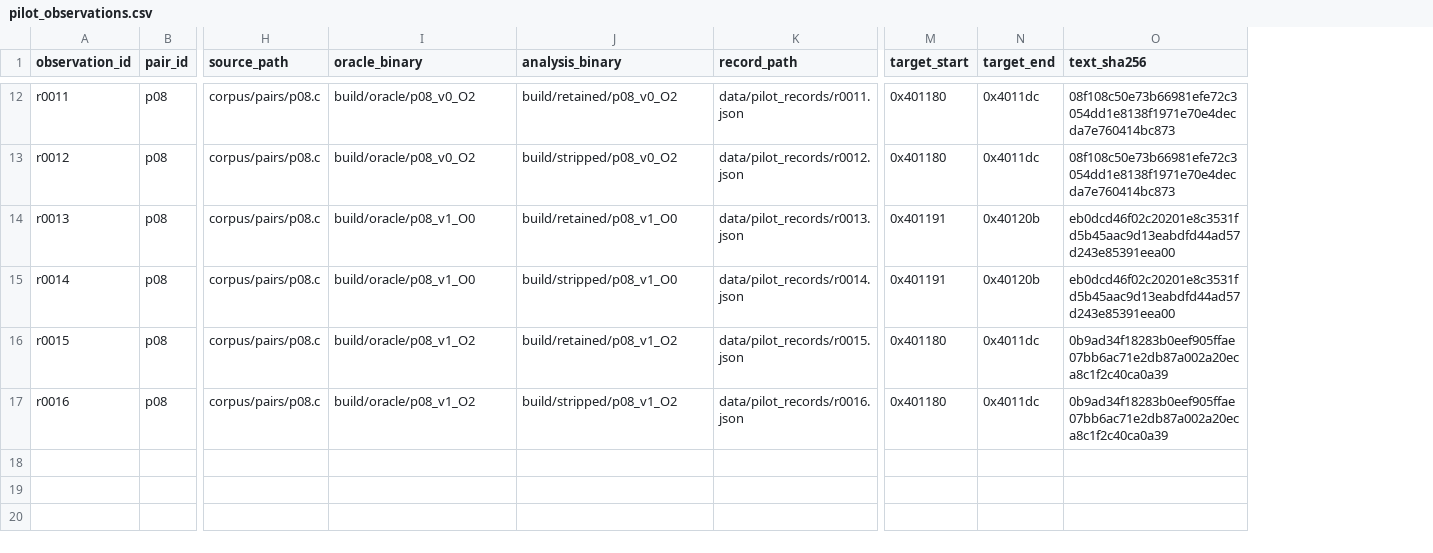
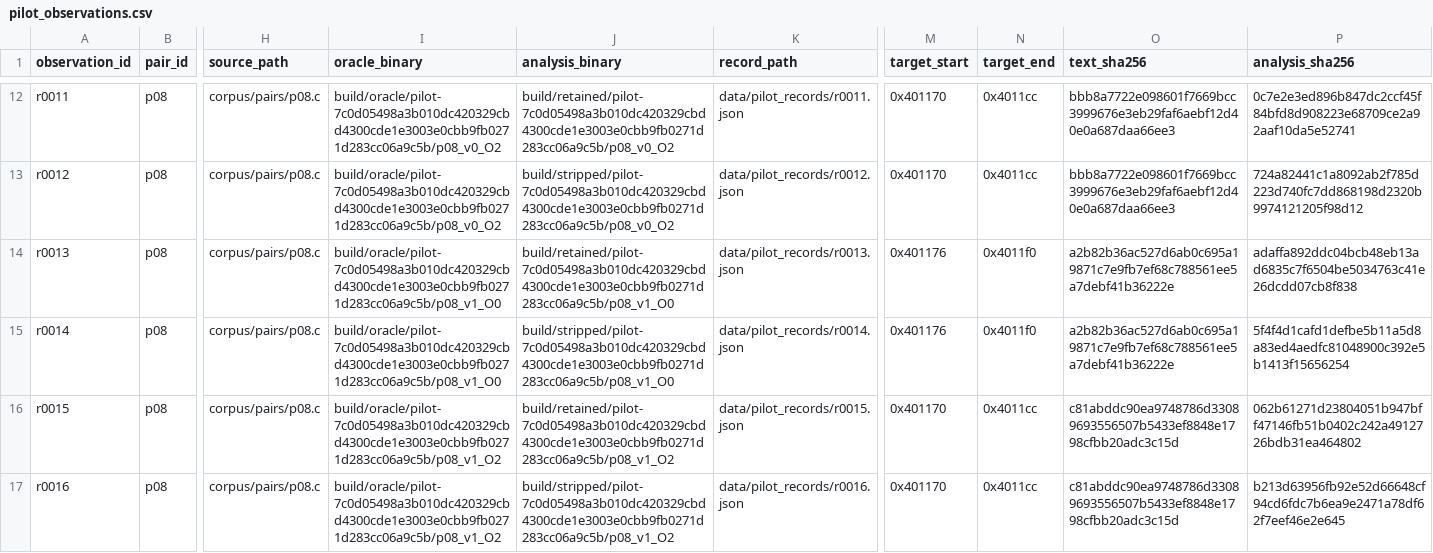
Before and after one commit to camster811/optimization-vuln-analysis, a CSV file: data/private/pilot_observations.csv, drawn as a sheet; only a part is shown, gaps mark what is left out; the diff covers the shown part only; the diff names each change by its address in the sheet, - before the commit and + after, or states it on an @@ line.

```diff
--- a/data/private/pilot_observations.csv
+++ b/data/private/pilot_observations.csv
+column P (analysis_sha256), rows 12-17: 0c7e2e3ed896b847dc2ccf45f84bfd8d908223e68709ce2a92aaf10da5e52741 | 724a82441c1a8092ab2f785d223d740fc7dd868198d2320b9974121205f98d12 | adaffa892ddc04bcb48eb13ad6835c7f6504be5034763c41e26dcdd07cb8f838 | 5f4f4d1cafd1defbe5b11a5d8a83ed4aedfc81048900c392e5b1413f15656254 | 062b61271d23804051b947bff47146fb51b0402c242a4912726bdb31ea464802 | b213d63956fb92e52d66648cf94cd6fdc7b6ea9e2471a78df62f7eef46e2e645
-I12:I13 (oracle_binary): build/oracle/p08_v0_O2
+I12:I13 (oracle_binary): build/oracle/pilot-7c0d05498a3b010dc420329cbd4300cde1e3003e0cbb9fb0271d283cc06a9c5b/p08_v0_O2
-J12 (analysis_binary): build/retained/p08_v0_O2
+J12 (analysis_binary): build/retained/pilot-7c0d05498a3b010dc420329cbd4300cde1e3003e0cbb9fb0271d283cc06a9c5b/p08_v0_O2
-M12:M13 (target_start): 0x401180
+M12:M13 (target_start): 0x401170
-N12:N13 (target_end): 0x4011dc
+N12:N13 (target_end): 0x4011cc
-O12:O13 (text_sha256): 08f108c50e73b66981efe72c3054dd1e8138f1971e70e4decda7e760414bc873
+O12:O13 (text_sha256): bbb8a7722e098601f7669bcc3999676e3eb29faf6aebf12d40e0a687daa66ee3
-J13 (analysis_binary): build/stripped/p08_v0_O2
+J13 (analysis_binary): build/stripped/pilot-7c0d05498a3b010dc420329cbd4300cde1e3003e0cbb9fb0271d283cc06a9c5b/p08_v0_O2
-I14:I15 (oracle_binary): build/oracle/p08_v1_O0
+I14:I15 (oracle_binary): build/oracle/pilot-7c0d05498a3b010dc420329cbd4300cde1e3003e0cbb9fb0271d283cc06a9c5b/p08_v1_O0
-J14 (analysis_binary): build/retained/p08_v1_O0
+J14 (analysis_binary): build/retained/pilot-7c0d05498a3b010dc420329cbd4300cde1e3003e0cbb9fb0271d283cc06a9c5b/p08_v1_O0
-M14:M15 (target_start): 0x401191
+M14:M15 (target_start): 0x401176
-N14:N15 (target_end): 0x40120b
+N14:N15 (target_end): 0x4011f0
-O14:O15 (text_sha256): eb0dcd46f02c20201e8c3531fd5b45aac9d13eabdfd44ad57d243e85391eea00
+O14:O15 (text_sha256): a2b82b36ac527d6ab0c695a19871c7e9fb7ef68c788561ee5a7debf41b36222e
-J15 (analysis_binary): build/stripped/p08_v1_O0
+J15 (analysis_binary): build/stripped/pilot-7c0d05498a3b010dc420329cbd4300cde1e3003e0cbb9fb0271d283cc06a9c5b/p08_v1_O0
-I16:I17 (oracle_binary): build/oracle/p08_v1_O2
+I16:I17 (oracle_binary): build/oracle/pilot-7c0d05498a3b010dc420329cbd4300cde1e3003e0cbb9fb0271d283cc06a9c5b/p08_v1_O2
-J16 (analysis_binary): build/retained/p08_v1_O2
+J16 (analysis_binary): build/retained/pilot-7c0d05498a3b010dc420329cbd4300cde1e3003e0cbb9fb0271d283cc06a9c5b/p08_v1_O2
-M16:M17 (target_start): 0x401180
+M16:M17 (target_start): 0x401170
-N16:N17 (target_end): 0x4011dc
+N16:N17 (target_end): 0x4011cc
-O16:O17 (text_sha256): 0b9ad34f18283b0eef905ffae07bb6ac71e2db87a002a20eca8c1f2c40ca0a39
+O16:O17 (text_sha256): c81abddc90ea9748786d33089693556507b5433ef8848e1798cfbb20adc3c15d
-J17 (analysis_binary): build/stripped/p08_v1_O2
+J17 (analysis_binary): build/stripped/pilot-7c0d05498a3b010dc420329cbd4300cde1e3003e0cbb9fb0271d283cc06a9c5b/p08_v1_O2
```
Also changed, not shown: 50 edited cells elsewhere in this file, 17 other files.
